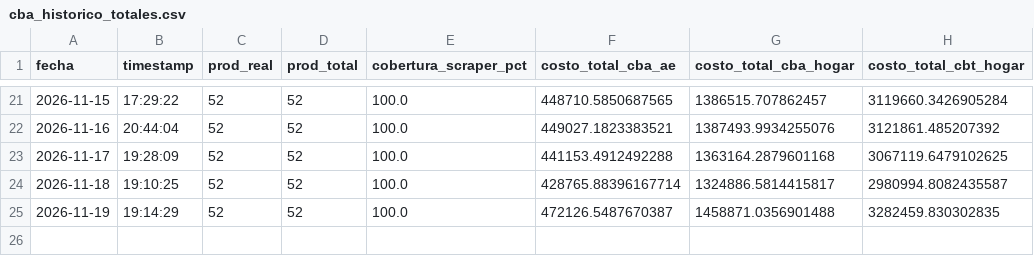
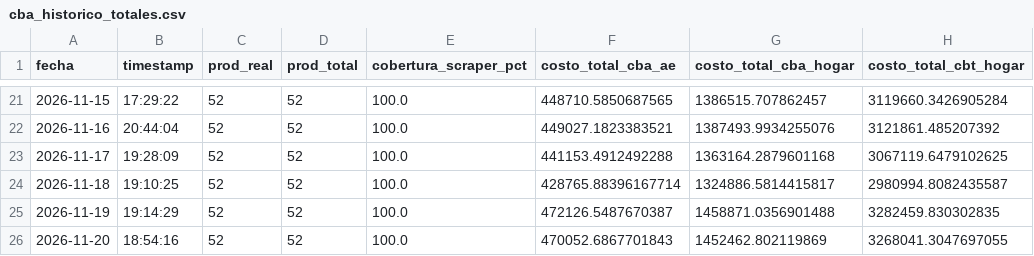
Before and after one commit to darioplacidogandini/equipo3-bordon-gandini, a CSV file: cba_historico_totales.csv, drawn as a sheet; only a part is shown, gaps mark what is left out; the diff names each change by its address in the sheet, - before the commit and + after, or states it on an @@ line.

```diff
--- a/cba_historico_totales.csv
+++ b/cba_historico_totales.csv
+row 26: 2026-11-20 | 18:54:16 | 52 | 52 | 100.0 | 470052.6867701843 | 1452462.802119869 | 3268041.3047697055
```
Also changed, not shown: 2 other files.
